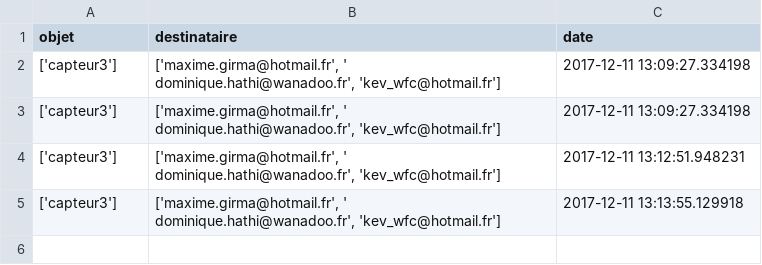
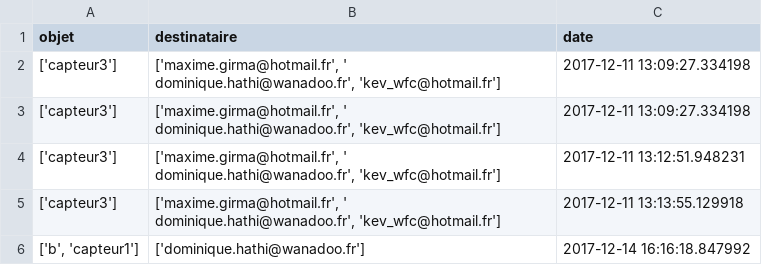
Before and after one commit to DomHaHmoD/lateam, a CSV file: src/conf/historique.csv, drawn as a sheet.

```diff
--- a/src/conf/historique.csv
+++ b/src/conf/historique.csv
@@ -5 +5,2 @@ objet,destinataire,date
 ['capteur3'],"['maxime.girma@hotmail.fr', ' dominique.hathi@wanadoo.fr', 'kev_wfc@hotmail.fr']",2017-12-11 13:13:55.129918
+"['b', 'capteur1']",['dominique.hathi@wanadoo.fr'],2017-12-14 16:16:18.847992
```
Also changed, not shown: 2 other files.
